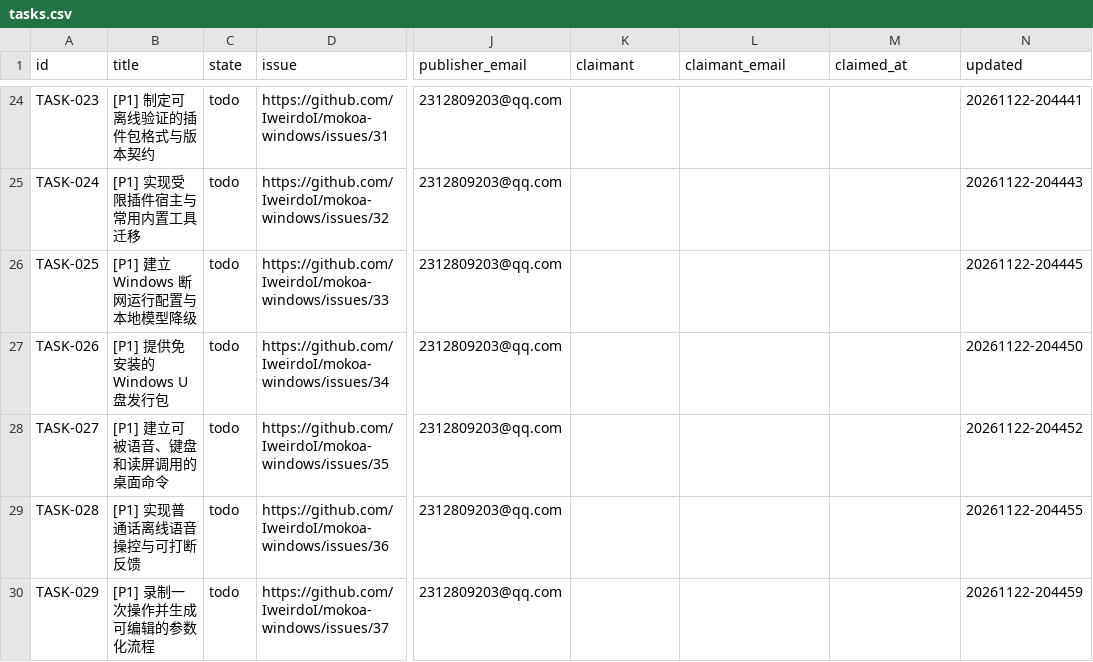
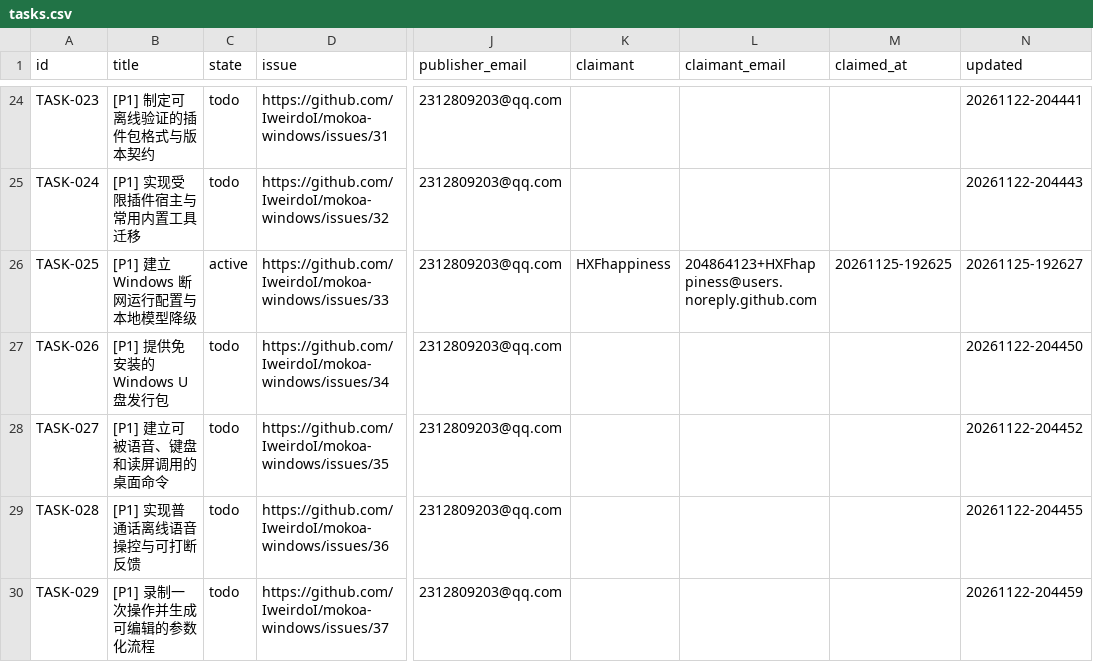
Before and after one commit to IweirdoI/OmniAble, a CSV file: .clerk/data/tasks.csv, drawn as a sheet; only a part is shown, gaps mark what is left out; the diff names each change by its address in the sheet, - before the commit and + after, or states it on an @@ line.

Commit message:
chore(tasks): claim TASK-025 for HXFhappiness
Signed-off-by: HXFhappiness <204864123+HXFhappiness@users.noreply.github.com>

```diff
--- a/.clerk/data/tasks.csv
+++ b/.clerk/data/tasks.csv
-C26 (state): todo
+C26 (state): active
-K26 (claimant): (empty)
+K26 (claimant): HXFhappiness
-L26 (claimant_email): (empty)
+L26 (claimant_email): 204864123+HXFhappiness@users.noreply.github.com
-M26 (claimed_at): (empty)
+M26 (claimed_at): 20261125-192625
-N26 (updated): 20261122-204445
+N26 (updated): 20261125-192627
```
Also changed, not shown: .clerk/seal/seal.csv.
